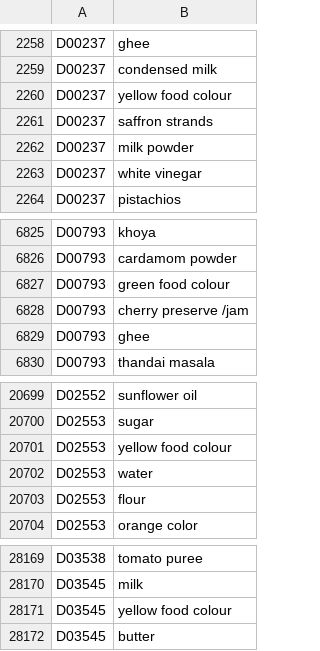
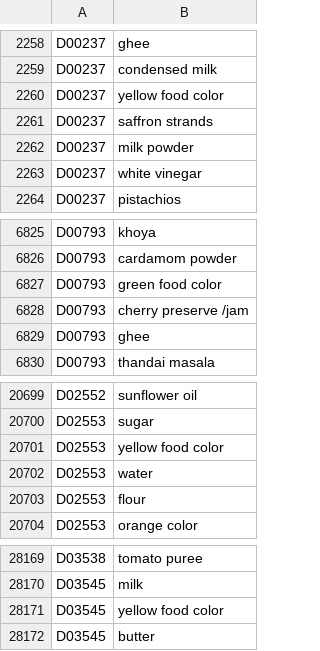
Before and after one commit to Kiruthees/ID5080_TheGreatIndianPalate, a CSV file: members/mizal/edges_5.0.csv, drawn as a sheet; only a part is shown, gaps mark what is left out.

```diff
--- a/members/mizal/edges_5.0.csv
+++ b/members/mizal/edges_5.0.csv
@@ -2259,3 +2259,3 @@ D00237,ghee
 D00237,condensed milk
-D00237,yellow food colour
+D00237,yellow food color
 D00237,saffron strands
@@ -6826,3 +6826,3 @@ D00793,khoya
 D00793,cardamom powder
-D00793,green food colour
+D00793,green food color
 D00793,cherry preserve /jam
@@ -20700,3 +20700,3 @@ D02552,sunflower oil
 D02553,sugar
-D02553,yellow food colour
+D02553,yellow food color
 D02553,water
@@ -28170,3 +28170,3 @@ D03538,tomato puree
 D03545,milk
-D03545,yellow food colour
+D03545,yellow food color
 D03545,butter
```
Also changed, not shown: common/data_processed/edges_6.0.csv, common/data_processed/edges_intermediate.csv, 28 other files.
